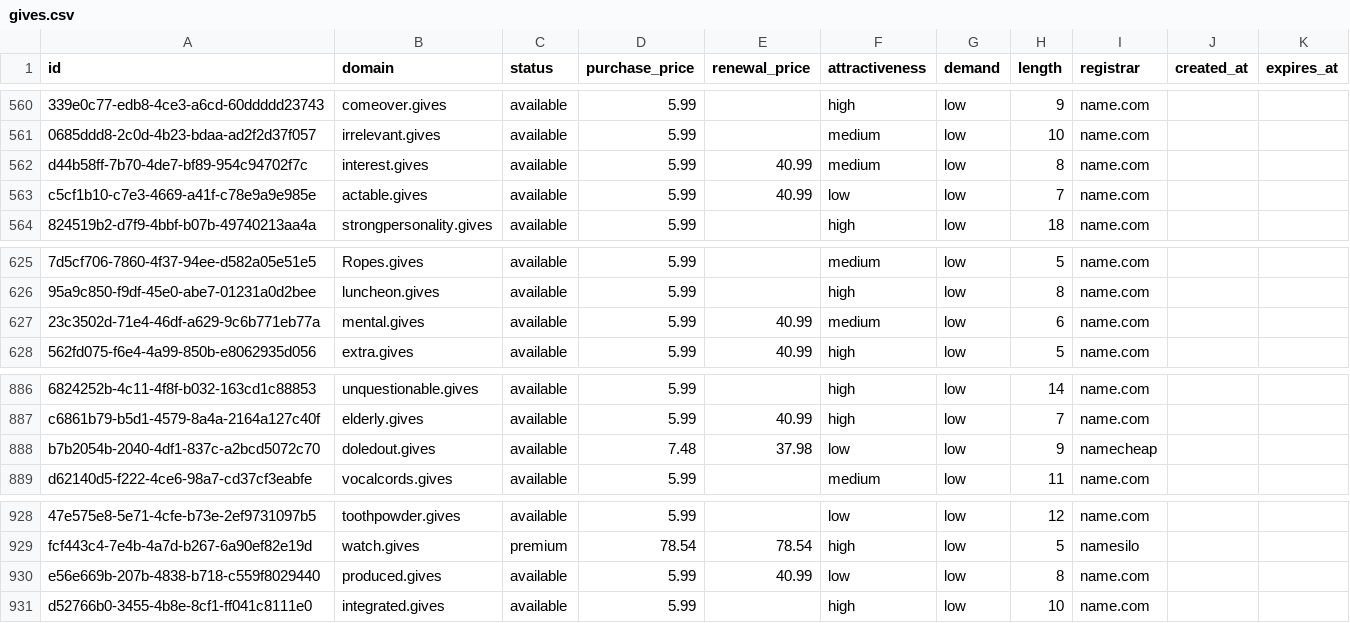
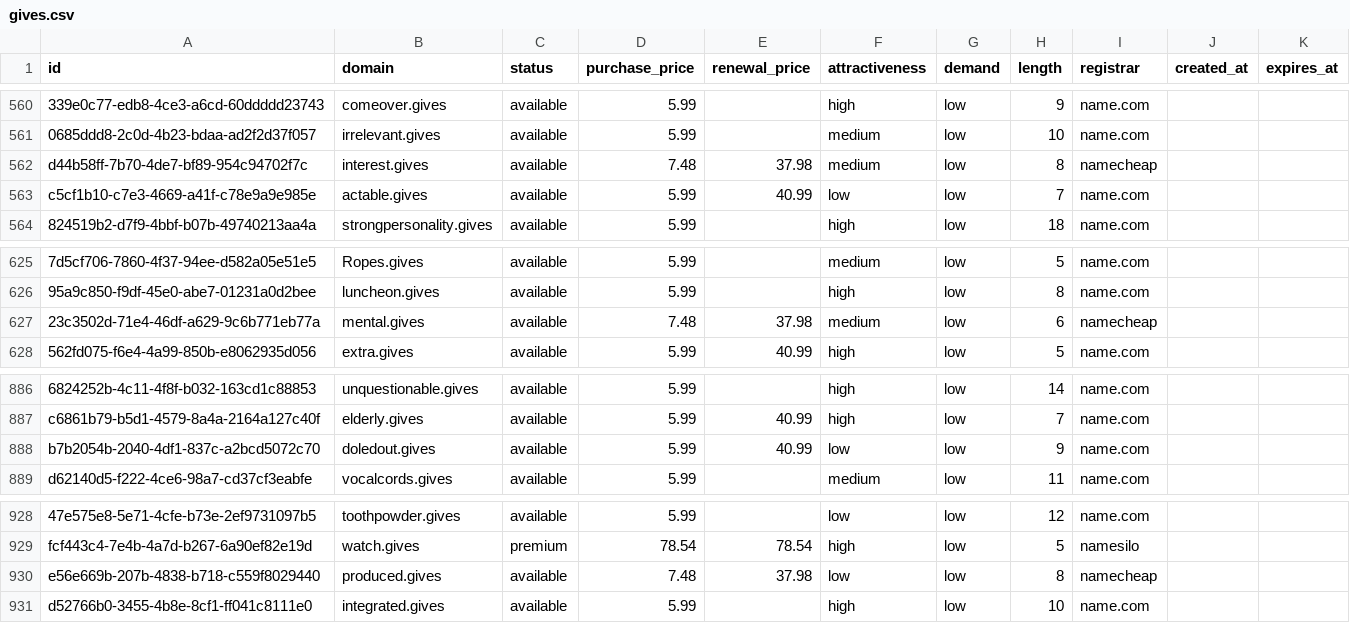
Before and after one commit to UniqueDomains/gives-oneword-domains, a CSV file: gives.csv, drawn as a sheet; only a part is shown, gaps mark what is left out; the diff covers the shown part only; the diff names each change by its address in the sheet, - before the commit and + after, or states it on an @@ line.

```diff
--- a/gives.csv
+++ b/gives.csv
-D562 (purchase_price): 5.99
+D562 (purchase_price): 7.48
-E562 (renewal_price): 40.99
+E562 (renewal_price): 37.98
-I562 (registrar): name.com
+I562 (registrar): namecheap
-D627 (purchase_price): 5.99
+D627 (purchase_price): 7.48
-E627 (renewal_price): 40.99
+E627 (renewal_price): 37.98
-I627 (registrar): name.com
+I627 (registrar): namecheap
-D888 (purchase_price): 7.48
+D888 (purchase_price): 5.99
-E888 (renewal_price): 37.98
+E888 (renewal_price): 40.99
-I888 (registrar): namecheap
+I888 (registrar): name.com
-D930 (purchase_price): 5.99
+D930 (purchase_price): 7.48
-E930 (renewal_price): 40.99
+E930 (renewal_price): 37.98
-I930 (registrar): name.com
+I930 (registrar): namecheap
```
Also changed, not shown: 19 edited cells elsewhere in this file, 4 other files.
